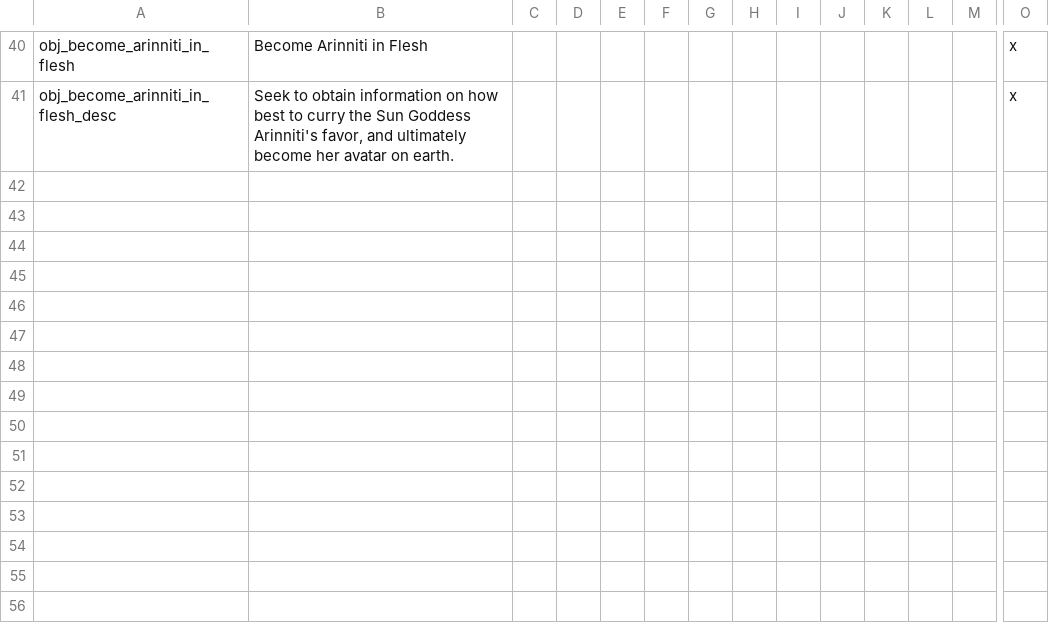
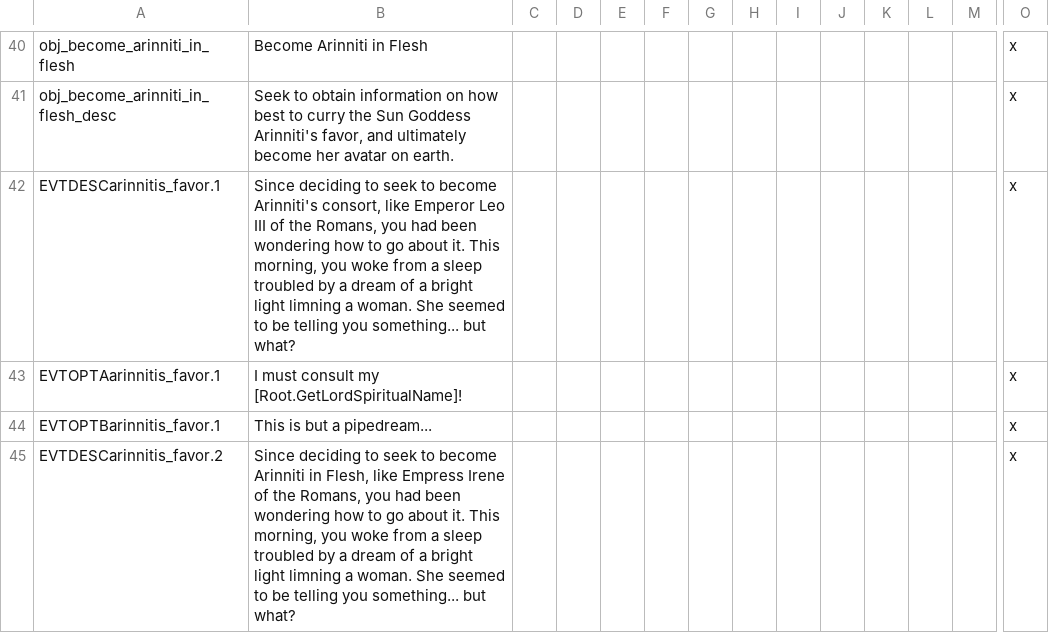
Before and after one commit to preslavb/lux-invicta-repository, a CSV file: .transfer your modding stuff here/### Richvh/localisation/rebuild_landmarks.csv, drawn as a sheet; only a part is shown, gaps mark what is left out; rows hold the shown columns only; the diff names each change by its address in the sheet, - before the commit and + after, or states it on an @@ line.

```diff
--- a/.transfer your modding stuff here/### Richvh/localisation/rebuild_landmarks.csv
+++ b/.transfer your modding stuff here/### Richvh/localisation/rebuild_landmarks.csv
+row 42: EVTDESCarinnitis_favor.1 | Since deciding to seek to become Arinniti's consort, like Emperor Leo III of the Romans, you had been wondering how to go about it. This morning, you woke from a sleep troubled by a dream of a bright light limning a woman. She seemed to be telling you something... but what? |  |  |  |  |  |  |  |  |  |  |  | x
+row 43: EVTOPTAarinnitis_favor.1 | I must consult my [Root.GetLordSpiritualName]! |  |  |  |  |  |  |  |  |  |  |  | x
+row 44: EVTOPTBarinnitis_favor.1 | This is but a pipedream... |  |  |  |  |  |  |  |  |  |  |  | x
+row 45: EVTDESCarinnitis_favor.2 | Since deciding to seek to become Arinniti in Flesh, like Empress Irene of the Romans, you had been wondering how to go about it. This morning, you woke from a sleep troubled by a dream of a bright light limning a woman. She seemed to be telling you something... but what? |  |  |  |  |  |  |  |  |  |  |  | x
```
Also changed, not shown: localisation/Zzz_want_to_be_sure_im_the_last_file_the_bloody_thing_reads_exclamationmark.csv, 3 other files.
